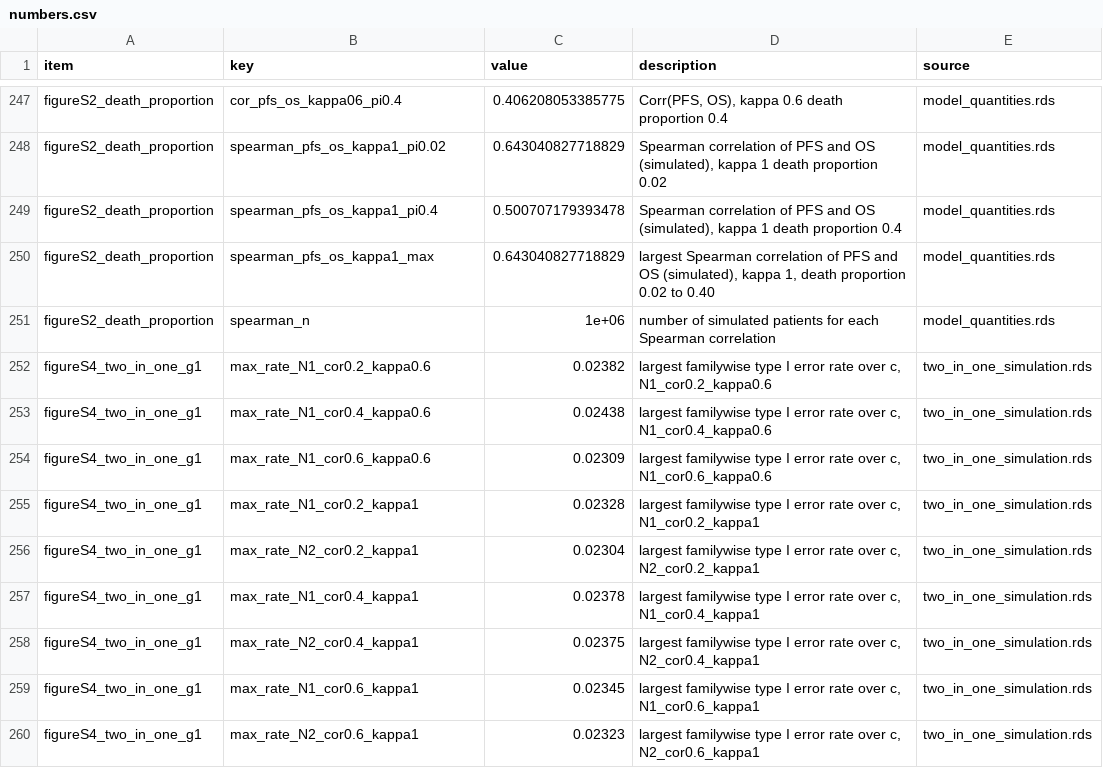
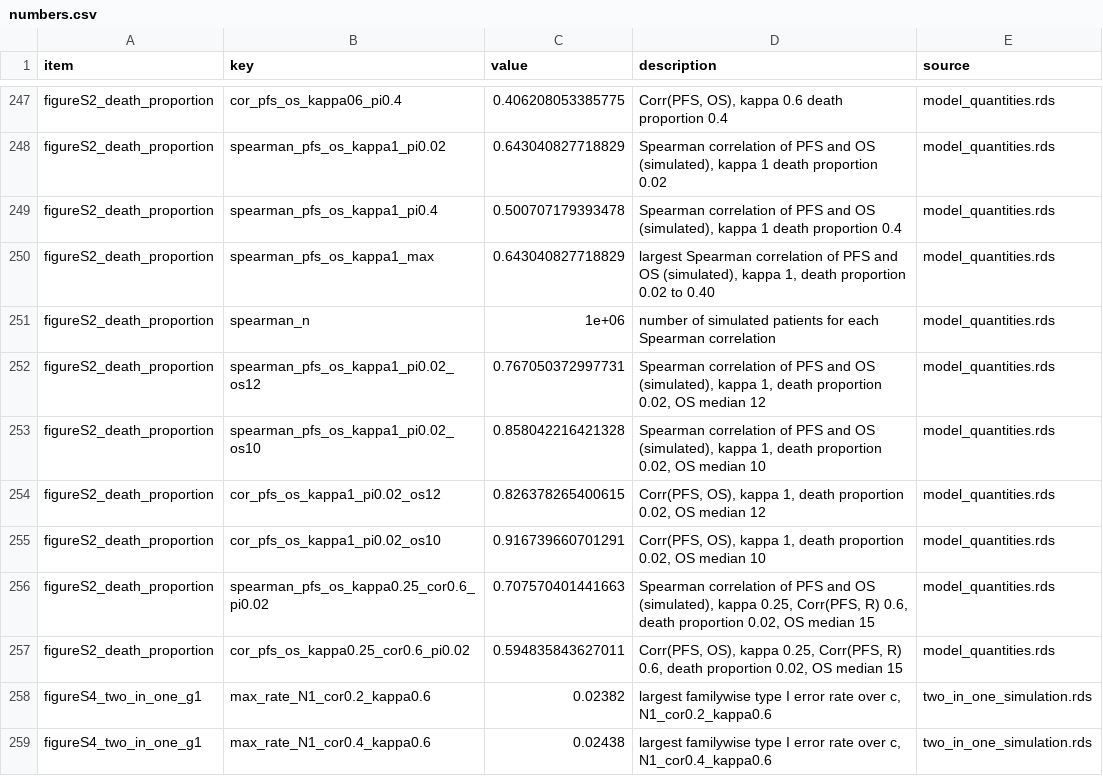
Before and after one commit to gosukehommaEX/CorOncoEndpoints, a CSV file: inst/paper/output/numbers.csv, drawn as a sheet; only a part is shown, gaps mark what is left out; the shorter side is filled out with more unchanged rows.

Commit message:
Add Spearman correlation for kappa 0.25 example and rephrase ties note of Table 3

```diff
--- a/inst/paper/output/numbers.csv
+++ b/inst/paper/output/numbers.csv
@@ -251,2 +251,8 @@
 "figureS2_death_proportion","spearman_n",1e+06,"number of simulated patients for each Spearman correlation","model_quantities.rds"
+"figureS2_death_proportion","spearman_pfs_os_kappa1_pi0.02_os12",0.767050372997731,"Spearman correlation of PFS and OS (simulated), kappa 1, death proportion 0.02, OS median 12","model_quantities.rds"
+"figureS2_death_proportion","spearman_pfs_os_kappa1_pi0.02_os10",0.858042216421328,"Spearman correlation of PFS and OS (simulated), kappa 1, death proportion 0.02, OS median 10","model_quantities.rds"
+"figureS2_death_proportion","cor_pfs_os_kappa1_pi0.02_os12",0.826378265400615,"Corr(PFS, OS), kappa 1, death proportion 0.02, OS median 12","model_quantities.rds"
+"figureS2_death_proportion","cor_pfs_os_kappa1_pi0.02_os10",0.916739660701291,"Corr(PFS, OS), kappa 1, death proportion 0.02, OS median 10","model_quantities.rds"
+"figureS2_death_proportion","spearman_pfs_os_kappa0.25_cor0.6_pi0.02",0.707570401441663,"Spearman correlation of PFS and OS (simulated), kappa 0.25, Corr(PFS, R) 0.6, death proportion 0.02, OS median 15","model_quantities.rds"
+"figureS2_death_proportion","cor_pfs_os_kappa0.25_cor0.6_pi0.02",0.594835843627011,"Corr(PFS, OS), kappa 0.25, Corr(PFS, R) 0.6, death proportion 0.02, OS median 15","model_quantities.rds"
 "figureS4_two_in_one_g1","max_rate_N1_cor0.2_kappa0.6",0.02382,"largest familywise type I error rate over c, N1_cor0.2_kappa0.6","two_in_one_simulation.rds"
```
Also changed, not shown: inst/paper/output/numbers/figureS2_death_proportion.csv, 22 other files.
